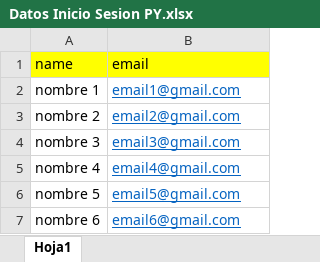
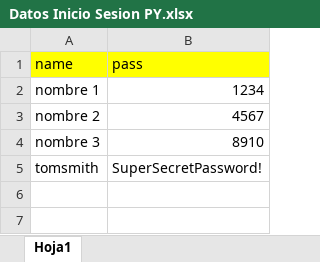
Before and after one commit to Yeni2097/RFramework_Udemy, an Excel workbook: Documentos/Datos Inicio Sesion PY.xlsx, sheet Hoja1, drawn as a sheet; values as stored, in another font and other column widths than the file's, no borders; removed rows and columns are numbered as before the commit, all else as after; the diff names each change by its address in the sheet, - before the commit and + after, or states it on an @@ line.

Commit message:
manejo excel

```diff
--- a/Documentos/Datos Inicio Sesion PY.xlsx (sheet Hoja1)
+++ b/Documentos/Datos Inicio Sesion PY.xlsx (sheet Hoja1)
-B1: email
+B1: pass
-B2 (pass): email1@gmail.com
+B2 (pass): 1234
@@ B2:B4 underline: on → off, text colour: #0563C1 → black @@
-B3 (pass): email2@gmail.com
+B3 (pass): 4567
-B4 (pass): email3@gmail.com
+B4 (pass): 8910
-row 5: nombre 4 | email4@gmail.com
-row 6: nombre 5 | email5@gmail.com
-row 7: nombre 6 | email6@gmail.com
+row 5: tomsmith | SuperSecretPassword!
```
Also changed, not shown: 5 other files.
